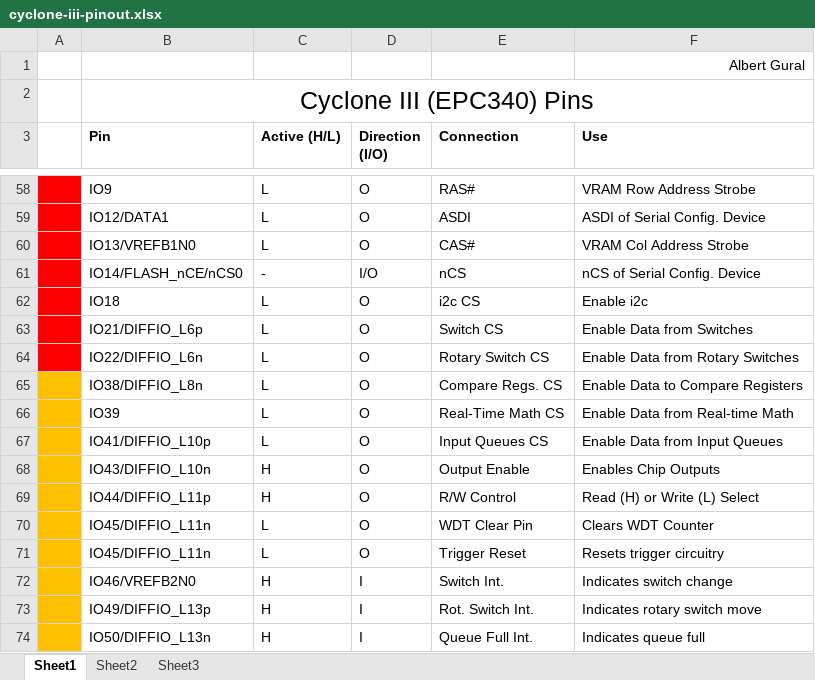
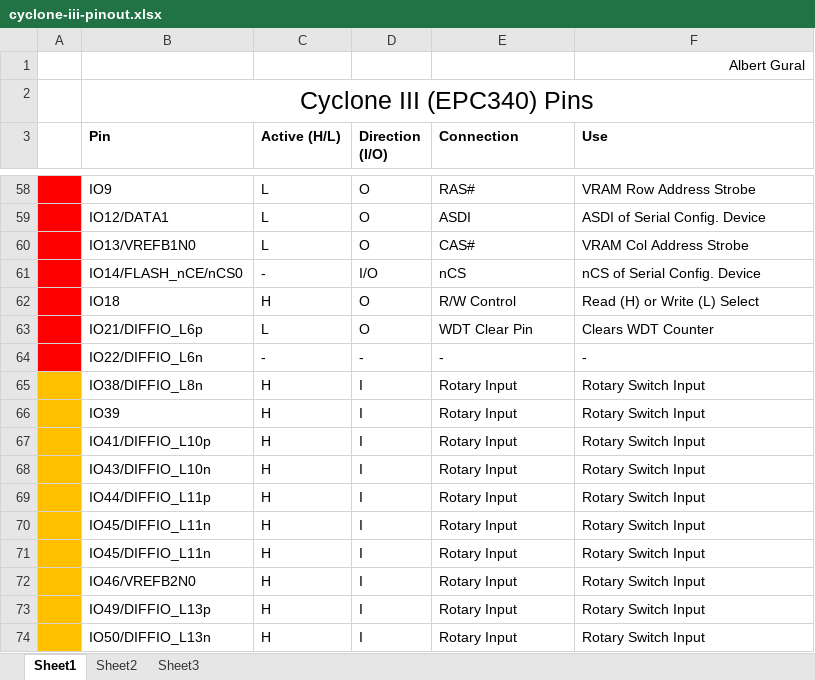
Before and after one commit to agural/FPGA-Oscilloscope, an Excel workbook: Documentation/cyclone-iii-pinout.xlsx, sheet Sheet1, drawn as a sheet; only a part is shown, gaps mark what is left out; values as stored, in another font and other column widths than the file's, no borders; the diff covers the shown part only; the diff names each change by its address in the sheet, - before the commit and + after, or states it on an @@ line.

```diff
--- a/Documentation/cyclone-iii-pinout.xlsx (sheet Sheet1)
+++ b/Documentation/cyclone-iii-pinout.xlsx (sheet Sheet1)
-C62 (Active (H/L)): L
+C62 (Active (H/L)): H
-E62 (Connection): i2c CS
+E62 (Connection): R/W Control
-F62 (Use): Enable i2c
+F62 (Use): Read (H) or Write (L) Select
-E63 (Connection): Switch CS
+E63 (Connection): WDT Clear Pin
-F63 (Use): Enable Data from Switches
+F63 (Use): Clears WDT Counter
-C64 (Active (H/L)): L
+C64 (Active (H/L)): -
-D64 (Direction (I/O)): O
+D64 (Direction (I/O)): -
-E64 (Connection): Rotary Switch CS
+E64 (Connection): -
-F64 (Use): Enable Data from Rotary Switches
+F64 (Use): -
-C65:C67 (Active (H/L)): L
+C65:C67 (Active (H/L)): H
-D65:D71 (Direction (I/O)): O
+D65:D71 (Direction (I/O)): I
-E65 (Connection): Compare Regs. CS
+E65 (Connection): Rotary Input
-F65 (Use): Enable Data to Compare Registers
+F65 (Use): Rotary Switch Input
-E66 (Connection): Real-Time Math CS
+E66 (Connection): Rotary Input
-F66 (Use): Enable Data from Real-time Math
+F66 (Use): Rotary Switch Input
-E67 (Connection): Input Queues CS
+E67 (Connection): Rotary Input
-F67 (Use): Enable Data from Input Queues
+F67 (Use): Rotary Switch Input
-E68 (Connection): Output Enable
+E68 (Connection): Rotary Input
-F68 (Use): Enables Chip Outputs
+F68 (Use): Rotary Switch Input
-E69 (Connection): R/W Control
+E69 (Connection): Rotary Input
-F69 (Use): Read (H) or Write (L) Select
+F69 (Use): Rotary Switch Input
-C70:C71 (Active (H/L)): L
+C70:C71 (Active (H/L)): H
-E70 (Connection): WDT Clear Pin
+E70 (Connection): Rotary Input
-F70 (Use): Clears WDT Counter
+F70 (Use): Rotary Switch Input
-E71 (Connection): Trigger Reset
+E71 (Connection): Rotary Input
-F71 (Use): Resets trigger circuitry
+F71 (Use): Rotary Switch Input
-E72 (Connection): Switch Int.
+E72 (Connection): Rotary Input
-F72 (Use): Indicates switch change
+F72 (Use): Rotary Switch Input
-E73 (Connection): Rot. Switch Int.
+E73 (Connection): Rotary Input
-F73 (Use): Indicates rotary switch move
+F73 (Use): Rotary Switch Input
-E74 (Connection): Queue Full Int.
+E74 (Connection): Rotary Input
-F74 (Use): Indicates queue full
+F74 (Use): Rotary Switch Input
```
Also changed, not shown: 101 edited cells elsewhere in this sheet, 14 other files.
